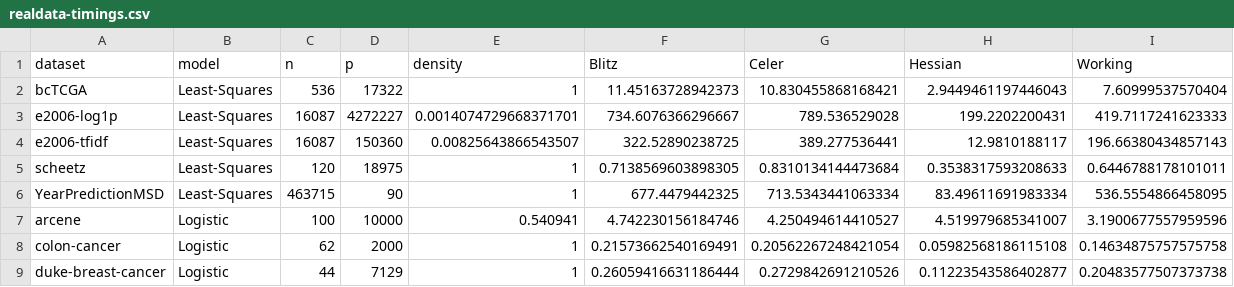
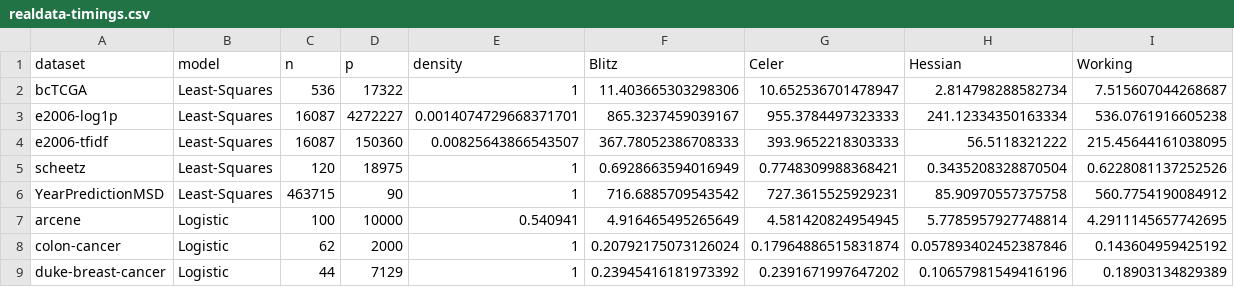
Before and after one commit to jolars/HessianScreening, a CSV file: tables/realdata-timings.csv, drawn as a sheet; only a part is shown; the diff covers the shown part only.

```diff
--- a/tables/realdata-timings.csv
+++ b/tables/realdata-timings.csv
@@ -1,9 +1,9 @@
 dataset,model,n,p,density,Blitz,Celer,Hessian,Working
-bcTCGA,Least-Squares,536,17322,1,11.45163728942373,10.830455868168421,2.9449461197446043,7.60999537570404
-e2006-log1p,Least-Squares,16087,4272227,0.0014074729668371701,734.6076366296667,789.536529028,199.2202200431,419.7117241623333
-e2006-tfidf,Least-Squares,16087,150360,0.00825643866543507,322.52890238725,389.277536441,12.9810188117,196.66380434857143
-scheetz,Least-Squares,120,18975,1,0.7138569603898305,0.8310134144473684,0.3538317593208633,0.6446788178101011
-YearPredictionMSD,Least-Squares,463715,90,1,677.4479442325,713.5343441063334,83.49611691983334,536.5554866458095
-arcene,Logistic,100,10000,0.540941,4.742230156184746,4.250494614410527,4.519979685341007,3.1900677557959596
-colon-cancer,Logistic,62,2000,1,0.21573662540169491,0.20562267248421054,0.05982568186115108,0.14634875757575758
-duke-breast-cancer,Logistic,44,7129,1,0.26059416631186444,0.2729842691210526,0.11223543586402877,0.20483577507373738
+bcTCGA,Least-Squares,536,17322,1,11.403665303298306,10.652536701478947,2.814798288582734,7.515607044268687
+e2006-log1p,Least-Squares,16087,4272227,0.0014074729668371701,865.3237459039167,955.3784497323333,241.12334350163334,536.0761916605238
+e2006-tfidf,Least-Squares,16087,150360,0.00825643866543507,367.78052386708333,393.9652218303333,56.5118321222,215.45644161038095
+scheetz,Least-Squares,120,18975,1,0.6928663594016949,0.7748309988368421,0.3435208328870504,0.6228081137252526
+YearPredictionMSD,Least-Squares,463715,90,1,716.6885709543542,727.3615525929231,85.90970557375758,560.7754190084912
+arcene,Logistic,100,10000,0.540941,4.916465495265649,4.581420824954945,5.7785957927748814,4.2911145657742695
+colon-cancer,Logistic,62,2000,1,0.20792175073126024,0.17964886515831874,0.057893402452387846,0.143604959425192
+duke-breast-cancer,Logistic,44,7129,1,0.23945416181973392,0.2391671997647202,0.10657981549416196,0.18903134829389
```
Also changed, not shown: 16 edited cells elsewhere in this file, tables/realdata-timings-details.csv, 15 other files.
